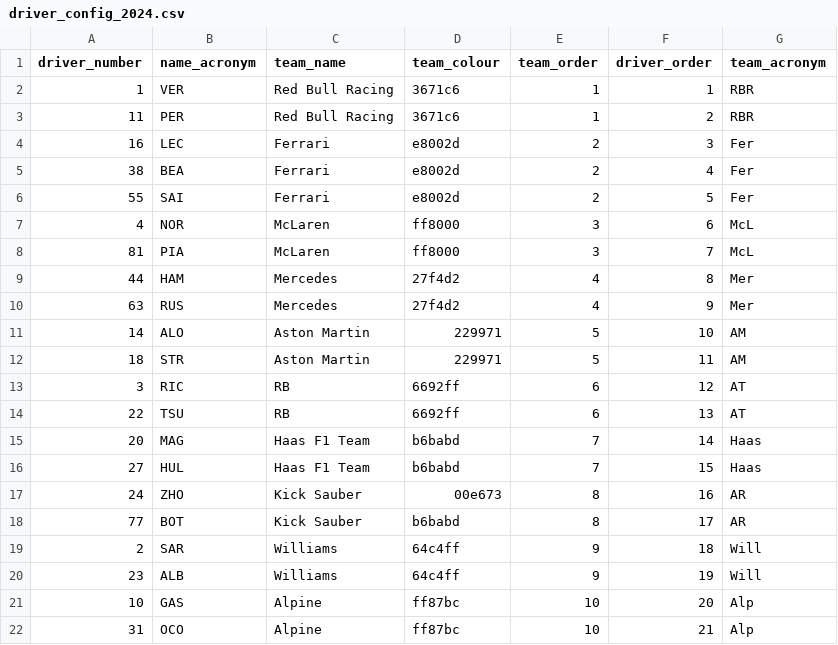
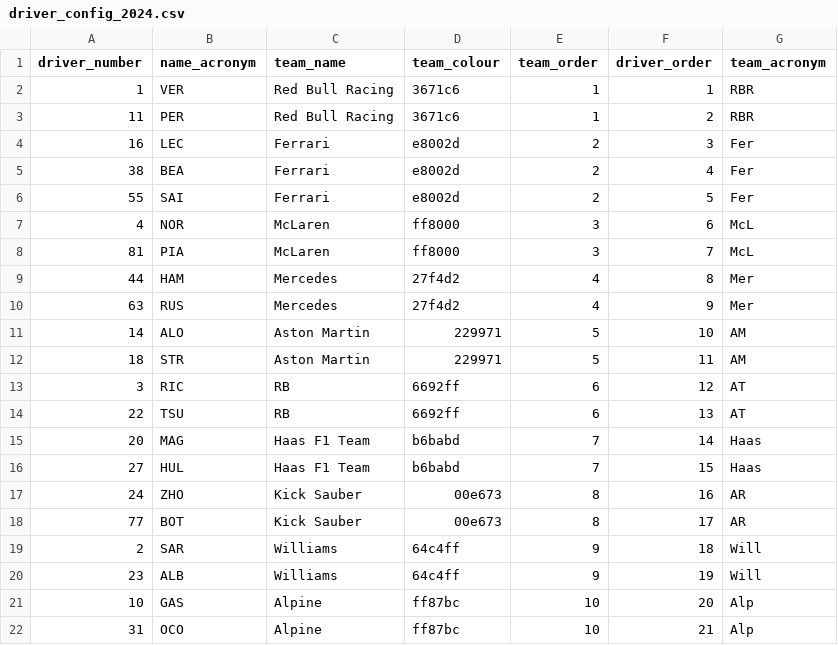
Before and after one commit to gokul-ramesh/f1-live-telemetry, a CSV file: config/driver_config_2024.csv, drawn as a sheet.

Commit message:
BOT color fixed in 2024 config, ordered maxspeed & sample tables

```diff
--- a/config/driver_config_2024.csv
+++ b/config/driver_config_2024.csv
@@ -17,3 +17,3 @@ driver_number,name_acronym,team_name,team_colour,team_order,driver_order,team_ac
 24,ZHO,Kick Sauber,00e673,8,16,AR
-77,BOT,Kick Sauber,b6babd,8,17,AR
+77,BOT,Kick Sauber,00e673,8,17,AR
 2,SAR,Williams,64c4ff,9,18,Will
```
Also changed, not shown: 1 other file.
